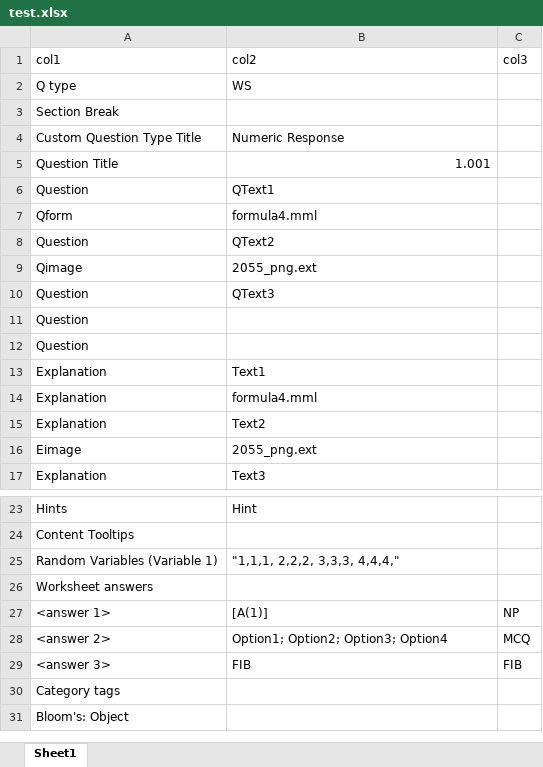
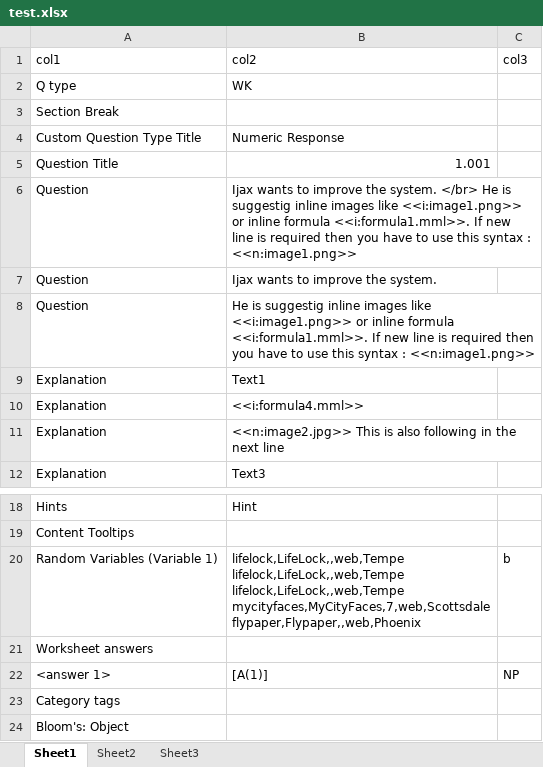
Before and after one commit to himanshu-ansrc/EZ1, an Excel workbook: test.xlsx, sheet Sheet1, drawn as a sheet; only a part is shown, gaps mark what is left out; values as stored, in another font and other column widths than the file's, no borders; charts and pictures not drawn; removed rows and columns are numbered as before the commit, all else as after; ↵ is a line break in a cell; the diff names each change by its address in the sheet, - before the commit and + after, or states it on an @@ line.

```diff
--- a/test.xlsx (sheet Sheet1)
+++ b/test.xlsx (sheet Sheet1)
+sheet tab: Sheet2
+sheet tab: Sheet3
-B2: WS
+B2: WK
-B6: QText1
+B6: Ijax wants to improve the system. </br> He is suggestig inline images like <<i:image1.png>> or inline formula <<i:formula1.mml>>. If new line is required then you have to use this syntax : <<n:image1.png>>
-row 7: Qform | formula4.mml
-B7: QText2
+B7: Ijax wants to improve the system.
-row 9: Qimage | 2055_png.ext
-B8: QText3
+B8: He is suggestig inline images like <<i:image1.png>> or inline formula <<i:formula1.mml>>. If new line is required then you have to use this syntax : <<n:image1.png>>
-row 11: Question
-row 12: Question
-B10: formula4.mml
+B10: <<i:formula4.mml>>
-B11: Text2
+B11: <<n:image2.jpg>> This is also following in the next line
-row 16: Eimage | 2055_png.ext
-B20: "1,1,1, 2,2,2, 3,3,3, 4,4,4,"
+B20: lifelock,LifeLock,,web,Tempe ↵ lifelock,LifeLock,,web,Tempe ↵ lifelock,LifeLock,,web,Tempe ↵ mycityfaces,MyCityFaces,7,web,Scottsdale ↵ flypaper,Flypaper,,web,Phoenix
-C20: (empty)
+C20: b
-row 28: <answer 2> | Option1; Option2; Option3; Option4 | MCQ
-row 29: <answer 3> | FIB | FIB
```
Also changed, not shown: charts or pictures, 20 other files.
